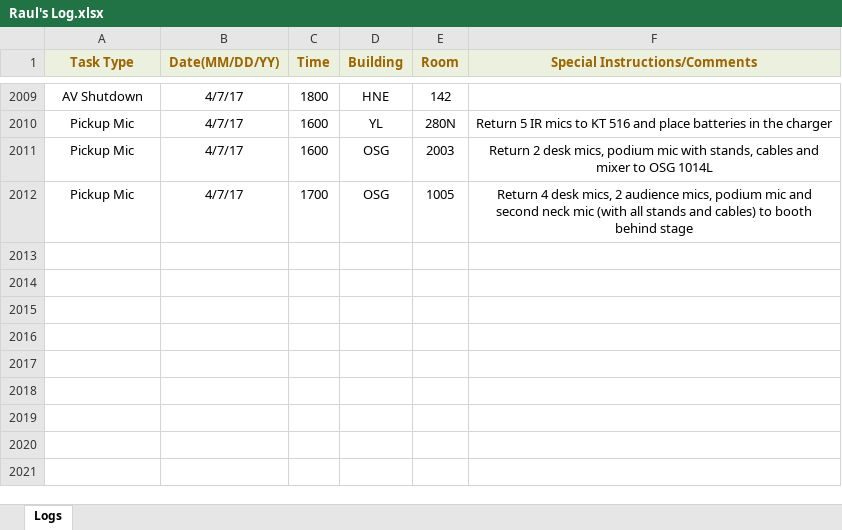
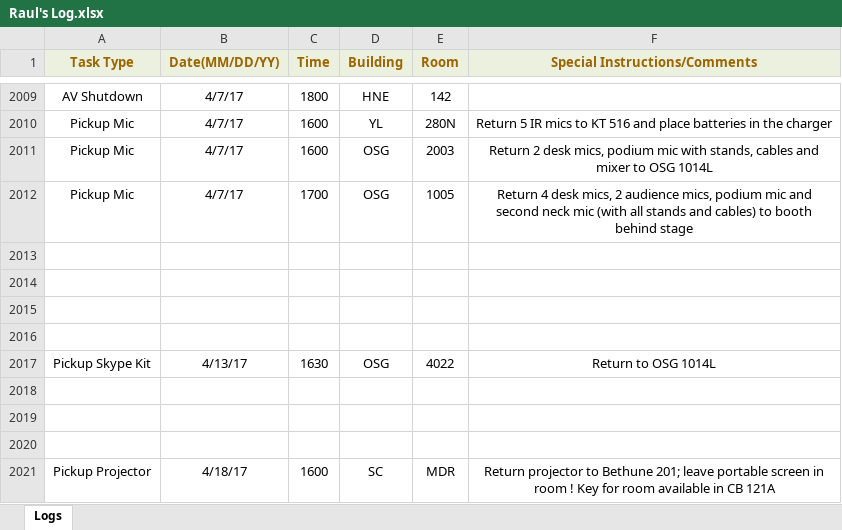
Before and after one commit to jhanperera/ClassOpsLogCreator, an Excel workbook: CLASSOPS/Raul/Raul's Log.xlsx, sheet Logs, drawn as a sheet; only a part is shown, gaps mark what is left out; values as stored, in another font and other column widths than the file's, no borders; the diff names each change by its address in the sheet, - before the commit and + after, or states it on an @@ line.

```diff
--- a/CLASSOPS/Raul/Raul's Log.xlsx (sheet Logs)
+++ b/CLASSOPS/Raul/Raul's Log.xlsx (sheet Logs)
+row 2013: (empty)
+row 2014: (empty)
+row 2015: (empty)
+row 2016: (empty)
+row 2017: Pickup Skype Kit | 4/13/17 | 1630 | OSG | 4022 | Return to OSG 1014L
+row 2018: (empty)
+row 2019: (empty)
+row 2020: (empty)
+row 2021: Pickup Projector | 4/18/17 | 1600 | SC | MDR | Return projector to Bethune 201; leave portable screen in room ! Key for room available in CB 121A
```
Also changed, not shown: CLASSOPS/Derek/Derek's Log.xlsx, CLASSOPS/Jeannine/Jeannine's log.xlsx, 6 other files.
